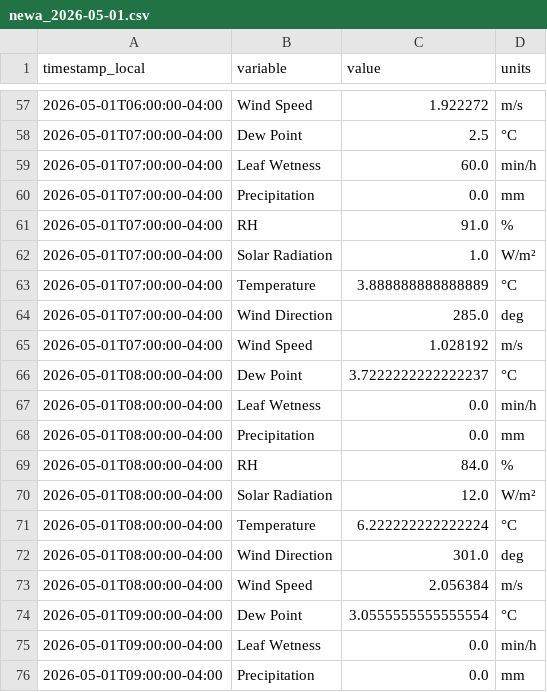
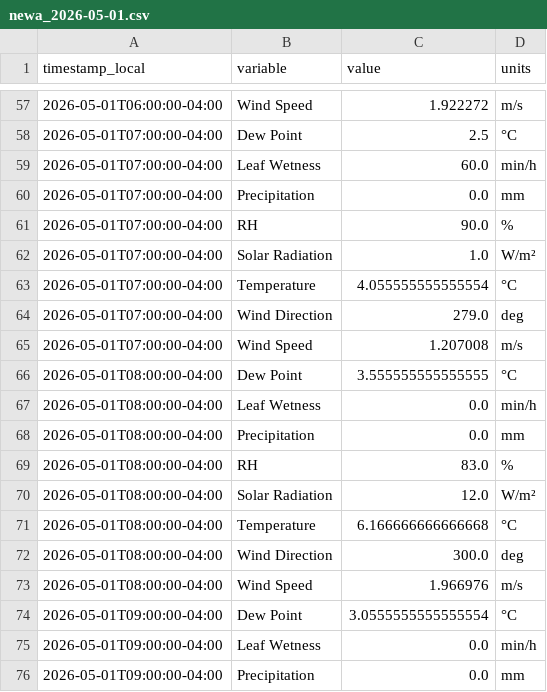
Before and after one commit to Jasonlondo/SensorTower, a CSV file: data/newa/newa_2026-05-01.csv, drawn as a sheet; only a part is shown, gaps mark what is left out; the diff covers the shown part only.

```diff
--- a/data/newa/newa_2026-05-01.csv
+++ b/data/newa/newa_2026-05-01.csv
@@ -60,15 +60,15 @@ timestamp_local,variable,value,units
 2026-05-01T07:00:00-04:00,Precipitation,0.0,mm
-2026-05-01T07:00:00-04:00,RH,91.0,%
+2026-05-01T07:00:00-04:00,RH,90.0,%
 2026-05-01T07:00:00-04:00,Solar Radiation,1.0,W/m²
-2026-05-01T07:00:00-04:00,Temperature,3.888888888888889,°C
-2026-05-01T07:00:00-04:00,Wind Direction,285.0,deg
-2026-05-01T07:00:00-04:00,Wind Speed,1.028192,m/s
-2026-05-01T08:00:00-04:00,Dew Point,3.7222222222222237,°C
+2026-05-01T07:00:00-04:00,Temperature,4.055555555555554,°C
+2026-05-01T07:00:00-04:00,Wind Direction,279.0,deg
+2026-05-01T07:00:00-04:00,Wind Speed,1.207008,m/s
+2026-05-01T08:00:00-04:00,Dew Point,3.555555555555555,°C
 2026-05-01T08:00:00-04:00,Leaf Wetness,0.0,min/h
 2026-05-01T08:00:00-04:00,Precipitation,0.0,mm
-2026-05-01T08:00:00-04:00,RH,84.0,%
+2026-05-01T08:00:00-04:00,RH,83.0,%
 2026-05-01T08:00:00-04:00,Solar Radiation,12.0,W/m²
-2026-05-01T08:00:00-04:00,Temperature,6.222222222222224,°C
-2026-05-01T08:00:00-04:00,Wind Direction,301.0,deg
-2026-05-01T08:00:00-04:00,Wind Speed,2.056384,m/s
+2026-05-01T08:00:00-04:00,Temperature,6.166666666666668,°C
+2026-05-01T08:00:00-04:00,Wind Direction,300.0,deg
+2026-05-01T08:00:00-04:00,Wind Speed,1.966976,m/s
 2026-05-01T09:00:00-04:00,Dew Point,3.0555555555555554,°C
```
Also changed, not shown: 16 added rows elsewhere in this file, 1 other file.
